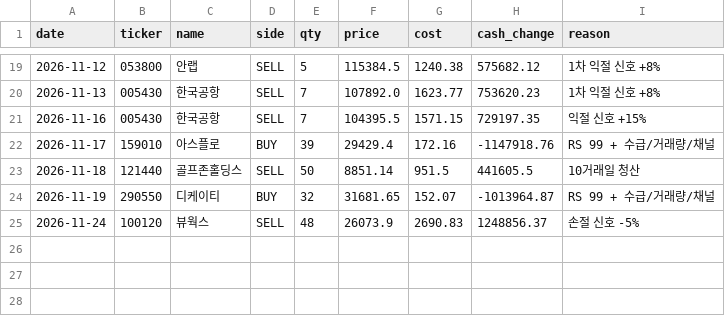
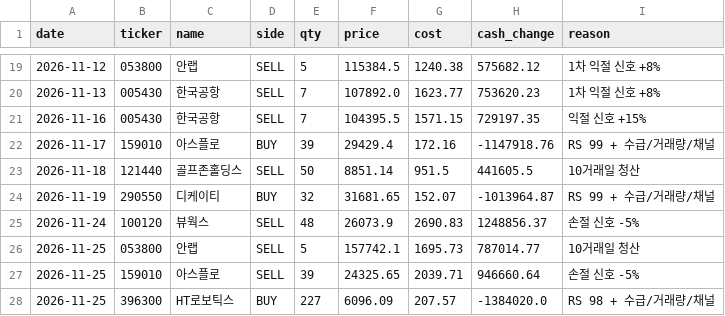
Before and after one commit to asura2367-boop/oneil-rs-scanner, a CSV file: data/paper/trades.csv, drawn as a sheet; only a part is shown, gaps mark what is left out.

```diff
--- a/data/paper/trades.csv
+++ b/data/paper/trades.csv
@@ -25 +25,4 @@
 2026-11-24,100120,뷰웍스,SELL,48,26073.9,2690.83,1248856.37,손절 신호 -5%
+2026-11-25,053800,안랩,SELL,5,157742.1,1695.73,787014.77,10거래일 청산
+2026-11-25,159010,아스플로,SELL,39,24325.65,2039.71,946660.64,손절 신호 -5%
+2026-11-25,396300,HT로보틱스,BUY,227,6096.09,207.57,-1384020.0,RS 98 + 수급/거래량/채널
```
Also changed, not shown: data/paper/closed_trades_report.csv, data/paper/equity.csv, 5 other files.
